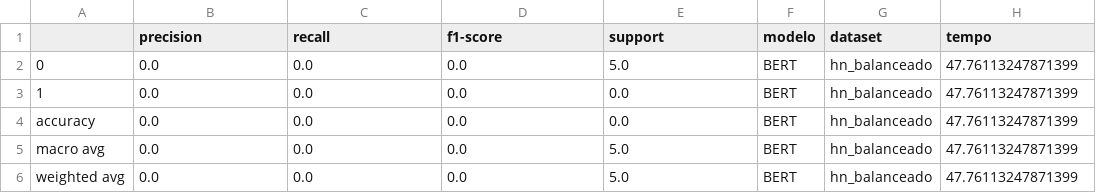
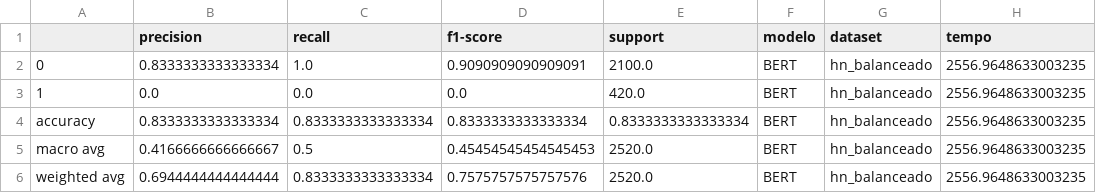
Before and after one commit to Laianna/projeto-sidi-er, a CSV file: Dados/Resultados/BERT/hn_balanceado_resultado.csv, drawn as a sheet.

Commit message:
Resultados do BERT

```diff
--- a/Dados/Resultados/BERT/hn_balanceado_resultado.csv
+++ b/Dados/Resultados/BERT/hn_balanceado_resultado.csv
@@ -1,6 +1,6 @@
 ,precision,recall,f1-score,support,modelo,dataset,tempo
-0,0.0,0.0,0.0,5.0,BERT,hn_balanceado,47.76113247871399
-1,0.0,0.0,0.0,0.0,BERT,hn_balanceado,47.76113247871399
-accuracy,0.0,0.0,0.0,0.0,BERT,hn_balanceado,47.76113247871399
-macro avg,0.0,0.0,0.0,5.0,BERT,hn_balanceado,47.76113247871399
-weighted avg,0.0,0.0,0.0,5.0,BERT,hn_balanceado,47.76113247871399
+0,0.8333333333333334,1.0,0.9090909090909091,2100.0,BERT,hn_balanceado,2556.9648633003235
+1,0.0,0.0,0.0,420.0,BERT,hn_balanceado,2556.9648633003235
+accuracy,0.8333333333333334,0.8333333333333334,0.8333333333333334,0.8333333333333334,BERT,hn_balanceado,2556.9648633003235
+macro avg,0.4166666666666667,0.5,0.45454545454545453,2520.0,BERT,hn_balanceado,2556.9648633003235
+weighted avg,0.6944444444444444,0.8333333333333334,0.7575757575757576,2520.0,BERT,hn_balanceado,2556.9648633003235
```
Also changed, not shown: Dados/Resultados/BERT/hn_desbalanceado_resultado.csv, Dados/Resultados/BERT/sn_balanceado_resultado.csv, 2 other files.
